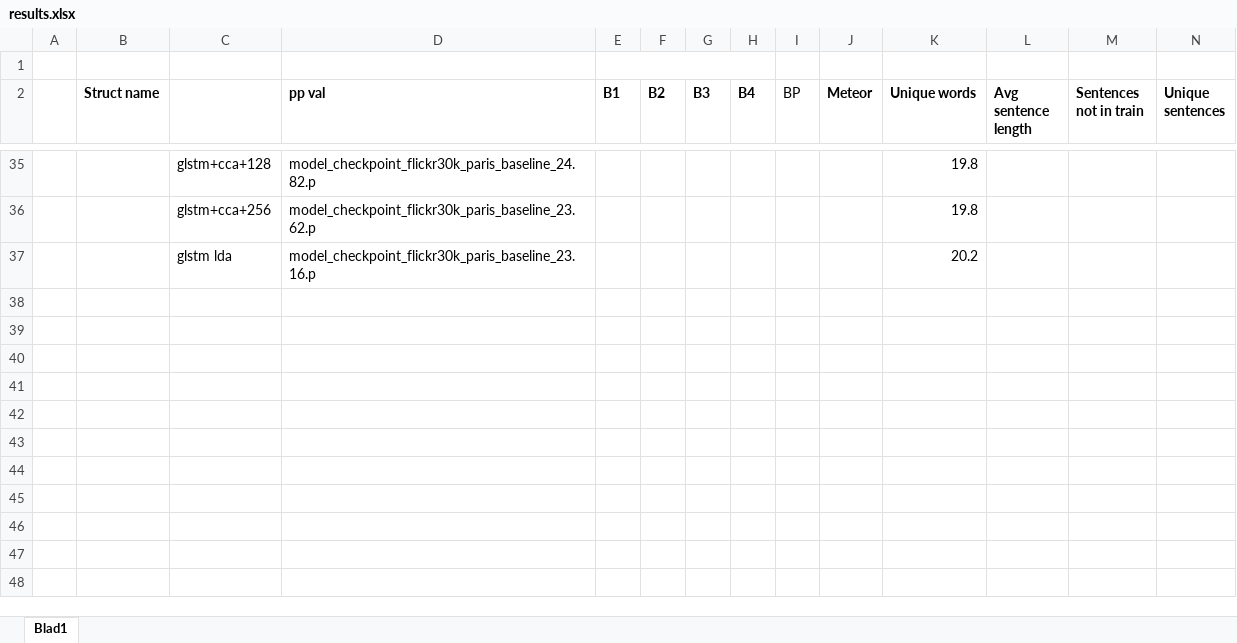
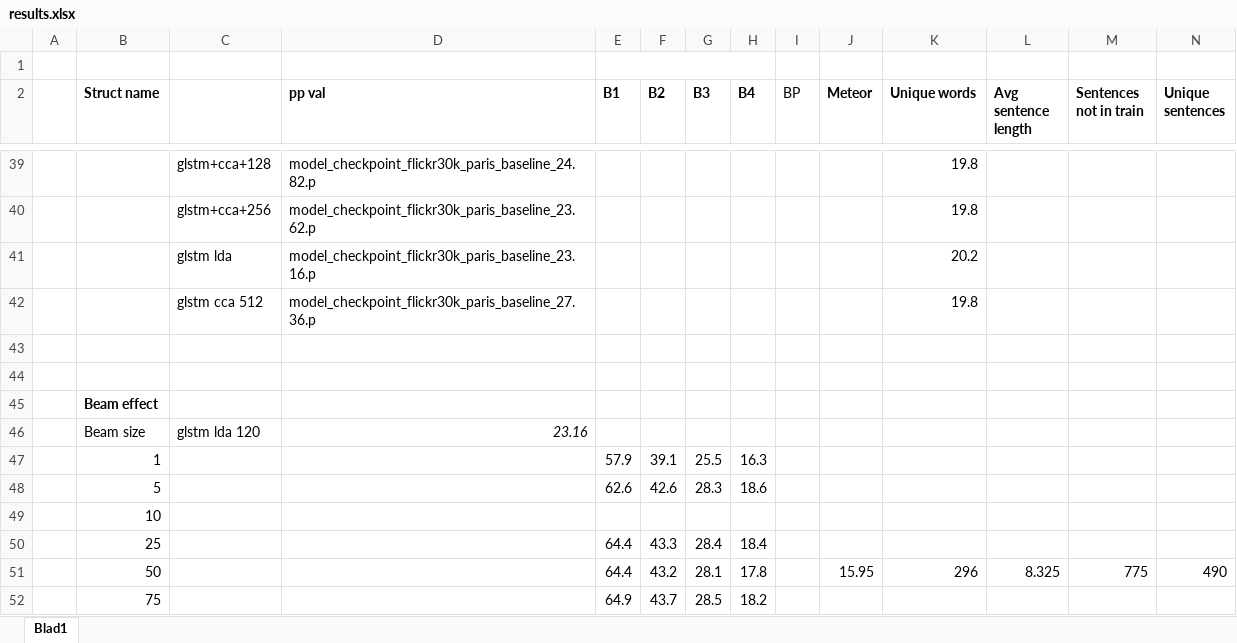
Before and after one commit to spijs/AutomaticImageDescription_Thesis, an Excel workbook: Code/eval/results.xlsx, sheet Blad1, drawn as a sheet; only a part is shown, gaps mark what is left out; values as stored, in another font and other column widths than the file's, no borders; conditional formats not drawn; rows hold the shown columns only; the diff covers the shown part only; the diff names each change by its address in the sheet, - before the commit and + after, or states it on an @@ line.

```diff
--- a/Code/eval/results.xlsx (sheet Blad1)
+++ b/Code/eval/results.xlsx (sheet Blad1)
+row 42:  |  | glstm cca 512 | model_checkpoint_flickr30k_paris_baseline_27.36.p |  |  |  |  |  |  | 19.8
+row 43: (empty)
+row 44: (empty)
+row 45:  | Beam effect
+row 46:  | Beam size | glstm lda 120 | 23.16
+row 47:  | 1 |  |  | 57.9 | 39.1 | 25.5 | 16.3
+row 48:  | 5 |  |  | 62.6 | 42.6 | 28.3 | 18.6
+row 49:  | 10
+row 50:  | 25 |  |  | 64.4 | 43.3 | 28.4 | 18.4
+row 51:  | 50 |  |  | 64.4 | 43.2 | 28.1 | 17.8 |  | 15.95 | 296 | 8.325 | 775 | 490
+row 52:  | 75 |  |  | 64.9 | 43.7 | 28.5 | 18.2
```
Also changed, not shown: 14 added rows and 13 edited cells elsewhere in this sheet, 30 other files.
